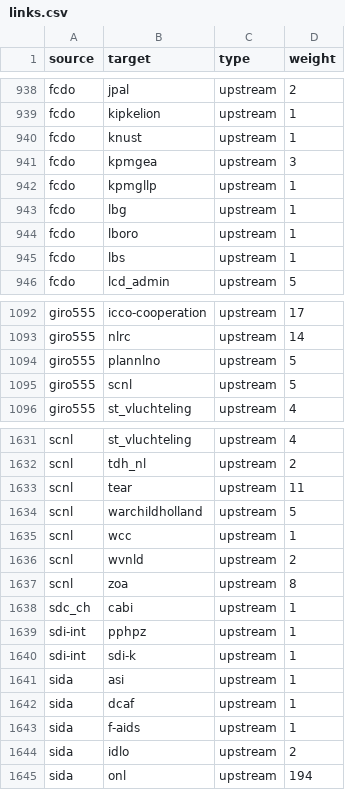
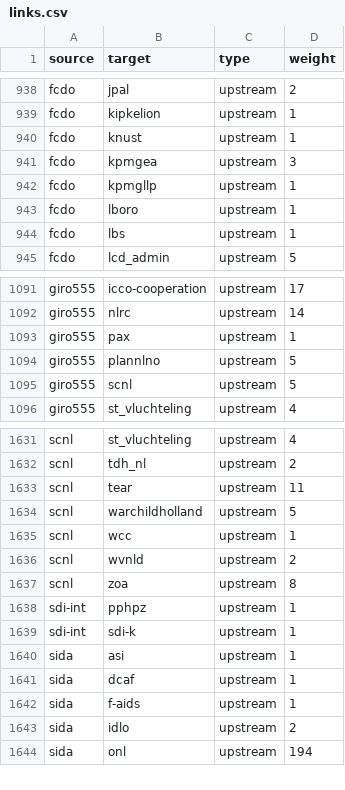
Before and after one commit to andylolz/traceability, a CSV file: links.csv, drawn as a sheet; only a part is shown, gaps mark what is left out.

Commit message:
Deploying to gh-pages from  @ 3dd9fb0169f10f756769f0839059b05ec664e5b7 🚀

```diff
--- a/links.csv
+++ b/links.csv
@@ -942,3 +942,2 @@ fcdo,kpmgea,upstream,3
 fcdo,kpmgllp,upstream,1
-fcdo,lbg,upstream,1
 fcdo,lboro,upstream,1
@@ -1093,2 +1092,3 @@ giro555,icco-cooperation,upstream,17
 giro555,nlrc,upstream,14
+giro555,pax,upstream,1
 giro555,plannlno,upstream,5
@@ -1637,3 +1637,2 @@ scnl,wvnld,upstream,2
 scnl,zoa,upstream,8
-sdc_ch,cabi,upstream,1
 sdi-int,pphpz,upstream,1
```
